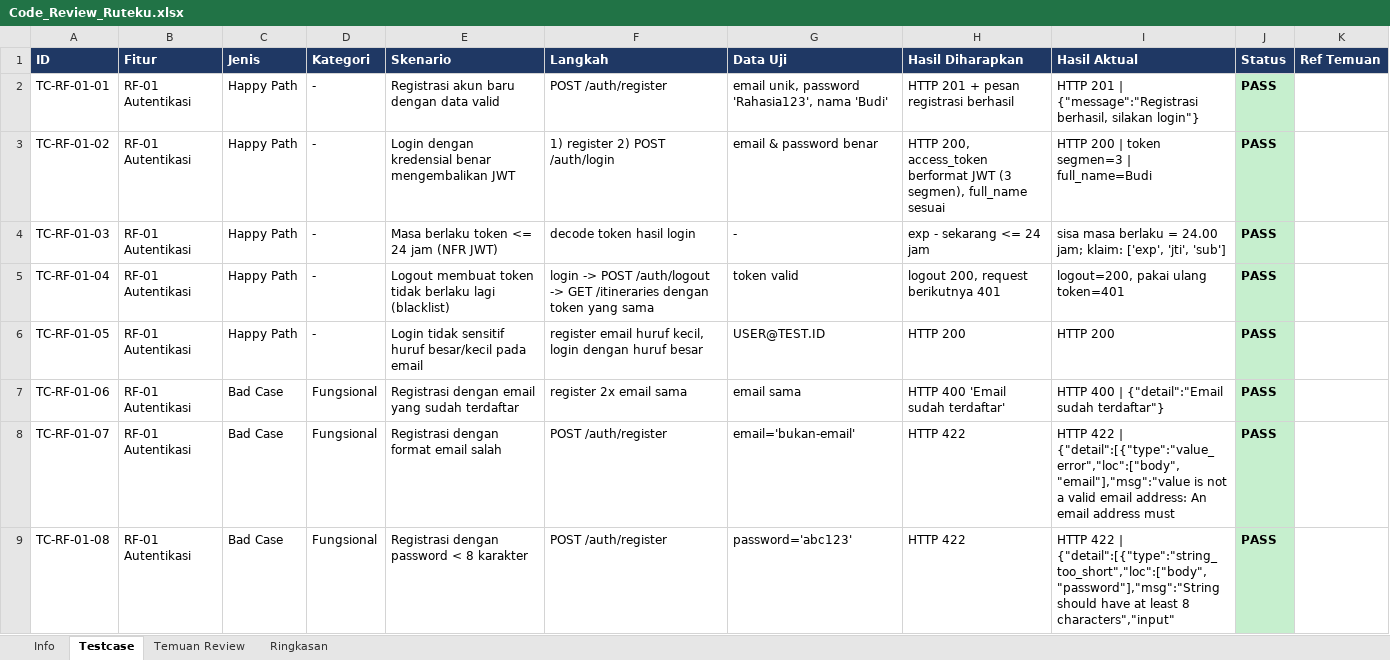
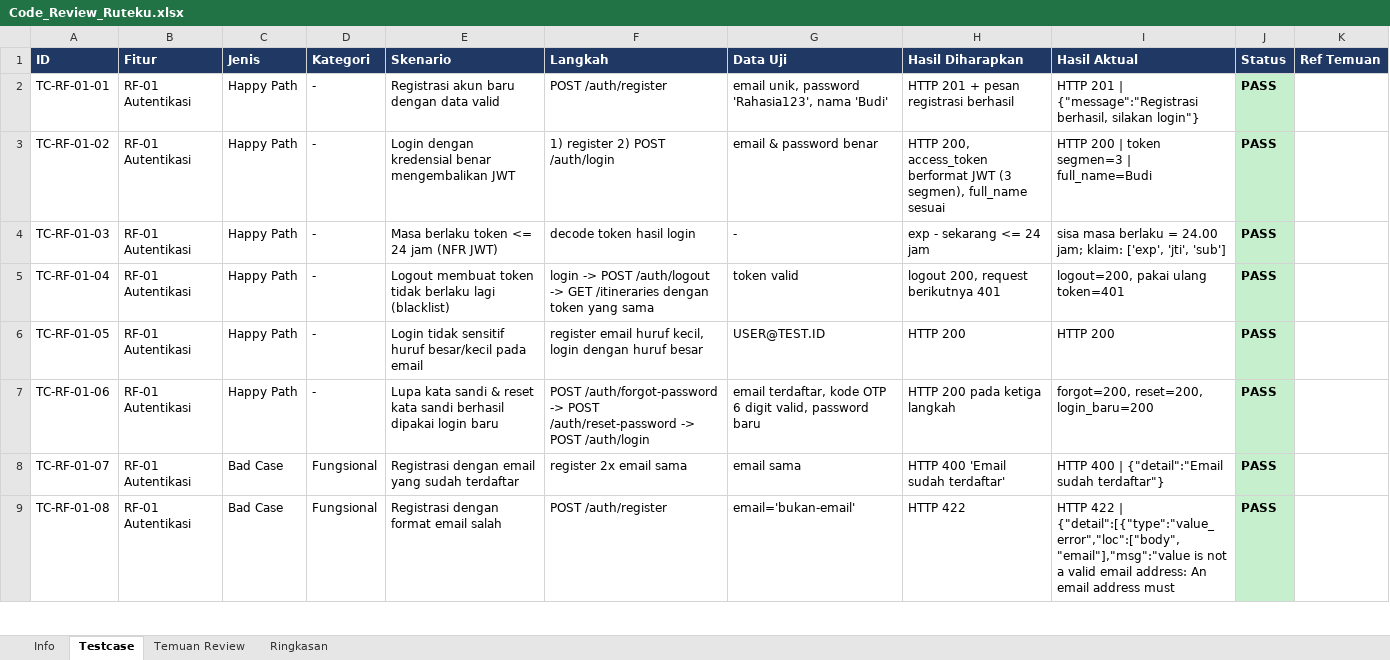
Before and after one commit to Nastain-06/Ruteku, an Excel workbook: review/Code_Review_Ruteku.xlsx, sheet Testcase, drawn as a sheet; only a part is shown; values as stored, in another font and other column widths than the file's, no borders; the diff covers the shown part only; the diff names each change by its address in the sheet, - before the commit and + after, or states it on an @@ line.

Commit message:
feat(auth): tambah fitur lupa password, refactor bad case/blocker, dan update 125 test case

```diff
--- a/review/Code_Review_Ruteku.xlsx (sheet Testcase)
+++ b/review/Code_Review_Ruteku.xlsx (sheet Testcase)
-C7 (Jenis): Bad Case
+C7 (Jenis): Happy Path
-D7 (Kategori): Fungsional
+D7 (Kategori): -
-E7 (Skenario): Registrasi dengan email yang sudah terdaftar
+E7 (Skenario): Lupa kata sandi & reset kata sandi berhasil dipakai login baru
-F7 (Langkah): register 2x email sama
+F7 (Langkah): POST /auth/forgot-password -> POST /auth/reset-password -> POST /auth/login
-G7 (Data Uji): email sama
+G7 (Data Uji): email terdaftar, kode OTP 6 digit valid, password baru
-H7 (Hasil Diharapkan): HTTP 400 'Email sudah terdaftar'
+H7 (Hasil Diharapkan): HTTP 200 pada ketiga langkah
-I7 (Hasil Aktual): HTTP 400 | {"detail":"Email sudah terdaftar"}
+I7 (Hasil Aktual): forgot=200, reset=200, login_baru=200
-E8 (Skenario): Registrasi dengan format email salah
+E8 (Skenario): Registrasi dengan email yang sudah terdaftar
-F8 (Langkah): POST /auth/register
+F8 (Langkah): register 2x email sama
-G8 (Data Uji): email='bukan-email'
+G8 (Data Uji): email sama
-H8 (Hasil Diharapkan): HTTP 422
+H8 (Hasil Diharapkan): HTTP 400 'Email sudah terdaftar'
-I8 (Hasil Aktual): HTTP 422 | {"detail":[{"type":"value_error","loc":["body","email"],"msg":"value is not a valid email address: An email address must
+I8 (Hasil Aktual): HTTP 400 | {"detail":"Email sudah terdaftar"}
-E9 (Skenario): Registrasi dengan password < 8 karakter
+E9 (Skenario): Registrasi dengan format email salah
-G9 (Data Uji): password='abc123'
+G9 (Data Uji): email='bukan-email'
-I9 (Hasil Aktual): …422 | {"detail":[{"type":"string_too_short","loc":["body","password"],"msg":"String should have at least 8 characters","input"
+I9 (Hasil Aktual): …422 | {"detail":[{"type":"value_error","loc":["body","email"],"msg":"value is not a valid email address: An email address must
```
Also changed, not shown: 2 added rows, 102 edited cells and cell formats elsewhere in this sheet, sheet Ringkasan, 5 other files.
